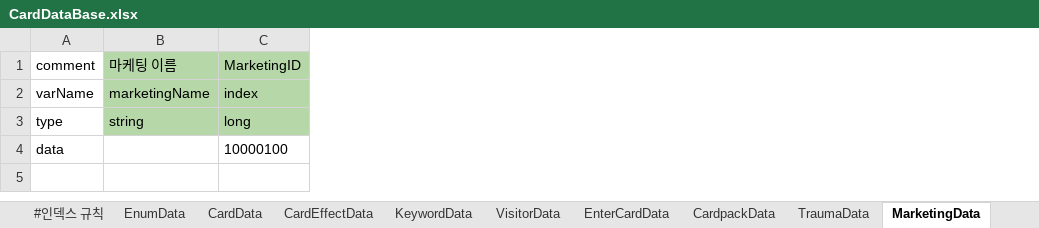
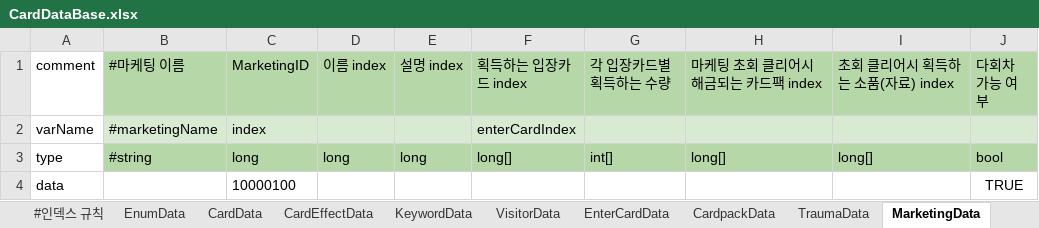
Before and after one commit to machamy/HauntedHouseTycoon, an Excel workbook: Assets/StreamingAssets/ExcelFiles/CardDataBase.xlsx, sheet MarketingData, drawn as a sheet; values as stored, in another font and other column widths than the file's, no borders; charts and pictures not drawn; removed rows and columns are numbered as before the commit, all else as after; the diff names each change by its address in the sheet, - before the commit and + after, or states it on an @@ line.

```diff
--- a/Assets/StreamingAssets/ExcelFiles/CardDataBase.xlsx (sheet MarketingData)
+++ b/Assets/StreamingAssets/ExcelFiles/CardDataBase.xlsx (sheet MarketingData)
-column B (마케팅 이름), rows 2-3: marketingName | string
+column B (#마케팅 이름), rows 2-3: #marketingName | #string
+column D (이름 index), row 3: long
+column E (설명 index), row 3: long
+column F (획득하는 입장카드 index), rows 2-3: enterCardIndex | long[]
+column G (각 입장카드별 획득하는 수량), row 3: int[]
+column H (마케팅 초회 클리어시 해금되는 카드팩 index), row 3: long[]
+column I (초회 클리어시 획득하는 소품(자료) index), row 3: long[]
+column J (다회차 가능 여부), rows 3-4: bool | TRUE
-C2 fill: #B6D7A8
+C2 fill: #D9EAD3
```
Also changed, not shown: sheet CardData, sheet TextData, sheet VisitorData, sheet TraumaData, sheet #인덱스 규칙, sheet AnimationData, 3 more sheets, other sheet tabs, charts or pictures, 12 other files.
